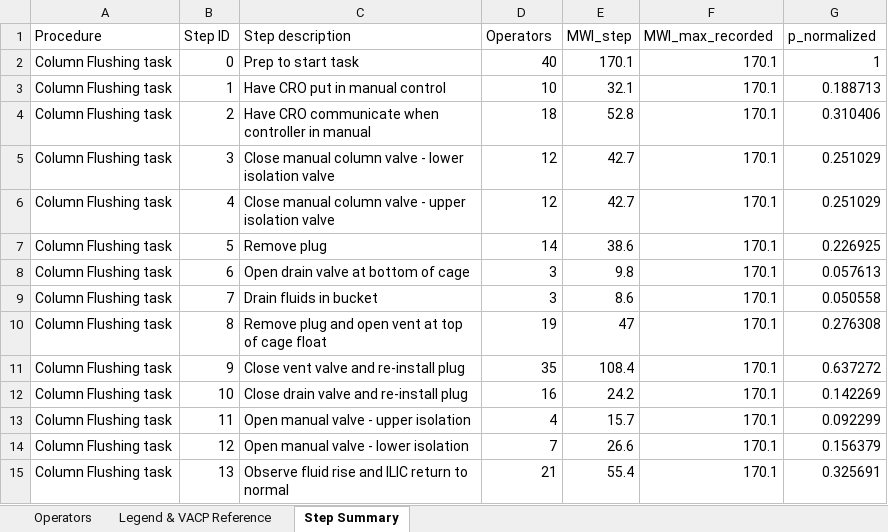
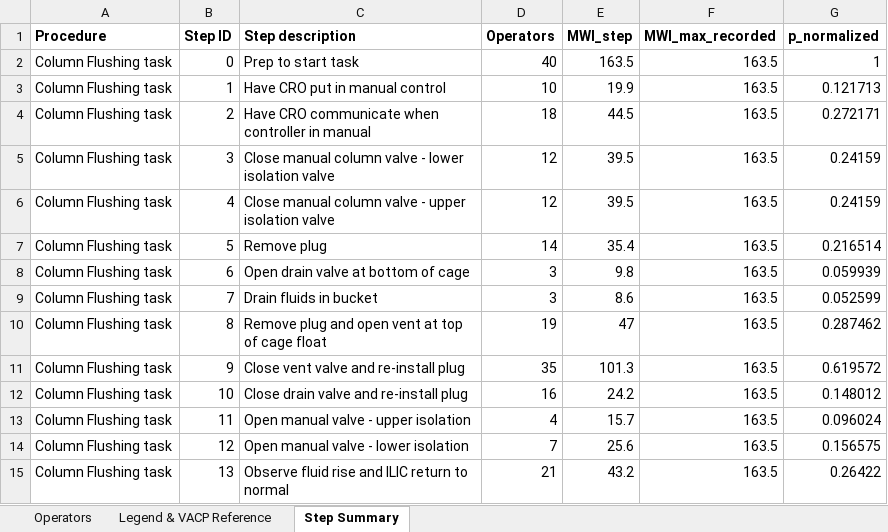
Before and after one commit to yashpatil950/RTAPS--Real-Time-Adaptive-Procedure-System, an Excel workbook: ML Algorithm/data/_processed/Y labels/column_flushing_vacp_workload.xlsx, sheet Step Summary, drawn as a sheet; values as stored, in another font and other column widths than the file's, no borders; the diff names each change by its address in the sheet, - before the commit and + after, or states it on an @@ line.

```diff
--- a/ML Algorithm/data/_processed/Y labels/column_flushing_vacp_workload.xlsx (sheet Step Summary)
+++ b/ML Algorithm/data/_processed/Y labels/column_flushing_vacp_workload.xlsx (sheet Step Summary)
-A1:G1 bold: off
+A1:G1 bold: on
-E2 (MWI_step): 170.1
+E2 (MWI_step): 163.5
-F2:F15 (MWI_max_recorded): 170.1
+F2:F15 (MWI_max_recorded): 163.5
-E3 (MWI_step): 32.1
+E3 (MWI_step): 19.9
-G3 (p_normalized): 0.188713
+G3 (p_normalized): 0.121713
-E4 (MWI_step): 52.8
+E4 (MWI_step): 44.5
-G4 (p_normalized): 0.310406
+G4 (p_normalized): 0.272171
-E5:E6 (MWI_step): 42.7
+E5:E6 (MWI_step): 39.5
-G5:G6 (p_normalized): 0.251029
+G5:G6 (p_normalized): 0.24159
-E7 (MWI_step): 38.6
+E7 (MWI_step): 35.4
-G7 (p_normalized): 0.226925
+G7 (p_normalized): 0.216514
-G8 (p_normalized): 0.057613
+G8 (p_normalized): 0.059939
-G9 (p_normalized): 0.050558
+G9 (p_normalized): 0.052599
-G10 (p_normalized): 0.276308
+G10 (p_normalized): 0.287462
-E11 (MWI_step): 108.4
+E11 (MWI_step): 101.3
-G11 (p_normalized): 0.637272
+G11 (p_normalized): 0.619572
-G12 (p_normalized): 0.142269
+G12 (p_normalized): 0.148012
-G13 (p_normalized): 0.092299
+G13 (p_normalized): 0.096024
-E14 (MWI_step): 26.6
+E14 (MWI_step): 25.6
-G14 (p_normalized): 0.156379
+G14 (p_normalized): 0.156575
-E15 (MWI_step): 55.4
+E15 (MWI_step): 43.2
-G15 (p_normalized): 0.325691
+G15 (p_normalized): 0.26422
```
Also changed, not shown: sheet Operators, ML Algorithm/data/_processed/Y labels/centrifuge_vacp_workload.xlsx, ML Algorithm/data/_processed/Y labels/pressure_testing_vacp_workload.xlsx, 13 other files.
